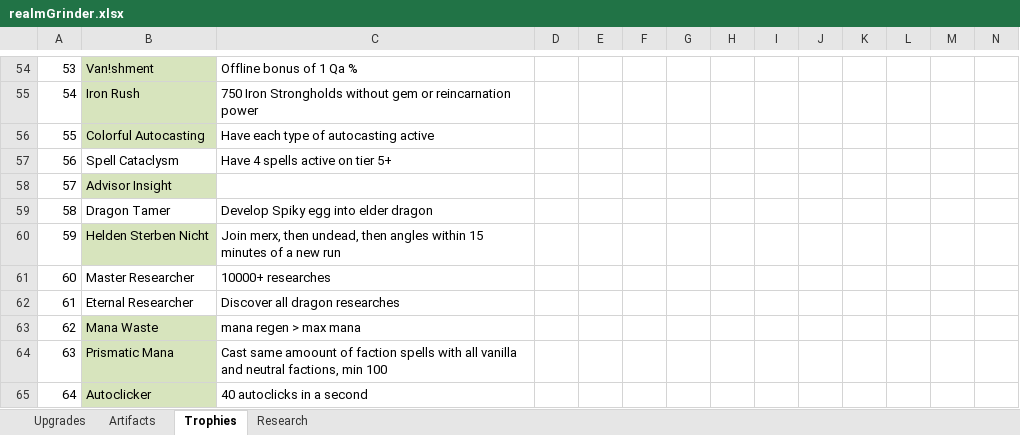
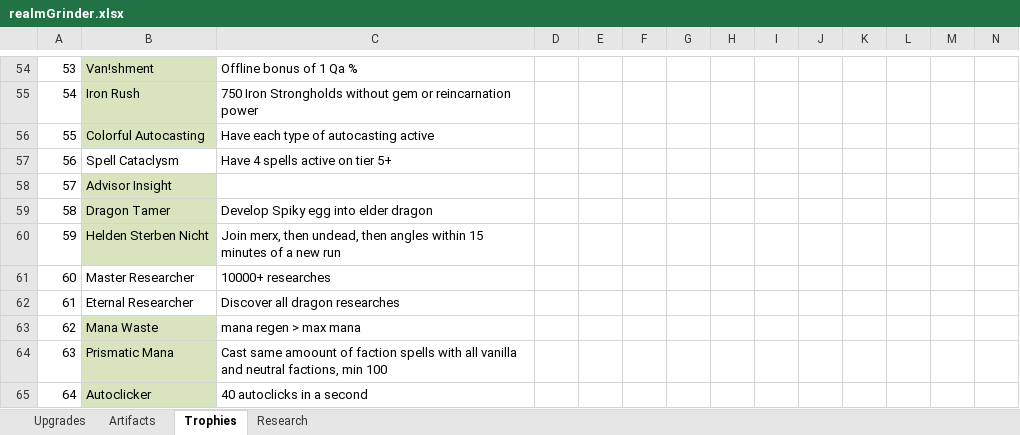
Before and after one commit to rwruss/tycoon, an Excel workbook: doc/realmGrinder.xlsx, sheet Trophies, drawn as a sheet; only a part is shown, gaps mark what is left out; values as stored, in another font and other column widths than the file's, no borders; the diff names each change by its address in the sheet, - before the commit and + after, or states it on an @@ line.

```diff
--- a/doc/realmGrinder.xlsx (sheet Trophies)
+++ b/doc/realmGrinder.xlsx (sheet Trophies)
-B59 fill: none
+B59 fill: #D7E4BD
```
Also changed, not shown: sheet Research, sheet Artifacts, 3 other files.
